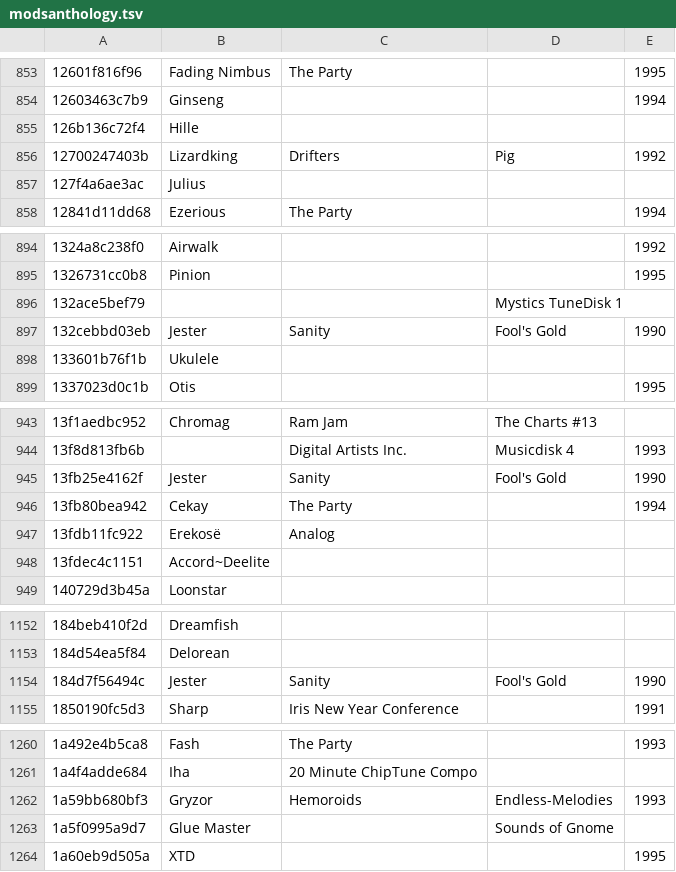
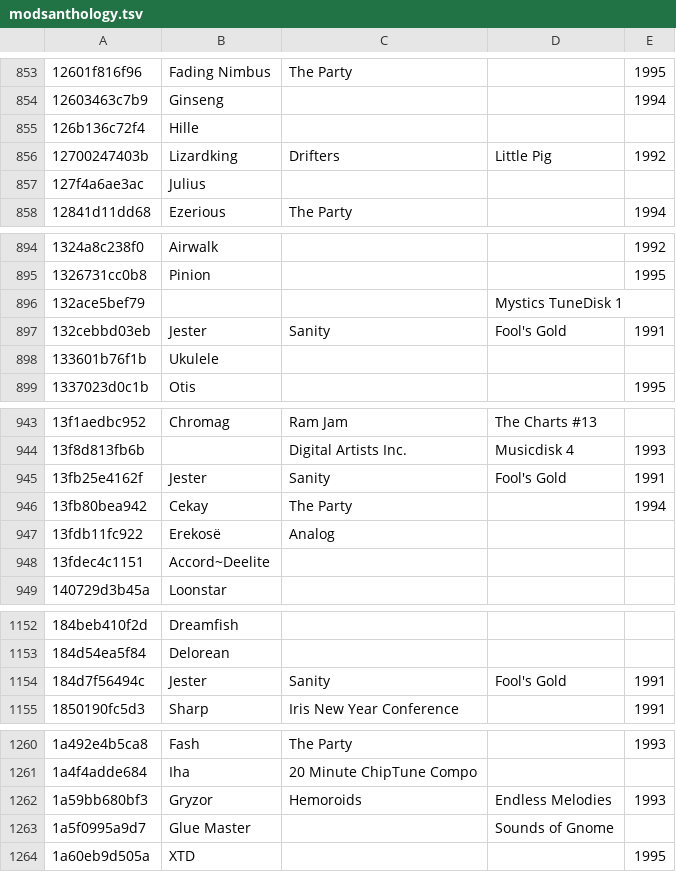
Before and after one commit to mvtiaine/audacious-uade-tools, a TSV file: tsv/pretty/md5/modsanthology.tsv, drawn as a sheet; only a part is shown, gaps mark what is left out; the diff covers the shown part only.

```diff
--- a/tsv/pretty/md5/modsanthology.tsv
+++ b/tsv/pretty/md5/modsanthology.tsv
@@ -855,3 +855,3 @@
 126b136c72f4	Hille			
-12700247403b	Lizardking	Drifters	Pig	1992
+12700247403b	Lizardking	Drifters	Little Pig	1992
 127f4a6ae3ac	Julius			
@@ -896,3 +896,3 @@
 132ace5bef79			Mystics TuneDisk 1	
-132cebbd03eb	Jester	Sanity	Fool's Gold	1990
+132cebbd03eb	Jester	Sanity	Fool's Gold	1991
 133601b76f1b	Ukulele			
@@ -944,3 +944,3 @@
 13f8d813fb6b		Digital Artists Inc.	Musicdisk 4	1993
-13fb25e4162f	Jester	Sanity	Fool's Gold	1990
+13fb25e4162f	Jester	Sanity	Fool's Gold	1991
 13fb80bea942	Cekay	The Party		1994
@@ -1153,3 +1153,3 @@
 184d54ea5f84	Delorean			
-184d7f56494c	Jester	Sanity	Fool's Gold	1990
+184d7f56494c	Jester	Sanity	Fool's Gold	1991
 1850190fc5d3	Sharp	Iris New Year Conference		1991
@@ -1261,3 +1261,3 @@
 1a4f4adde684	Iha	20 Minute ChipTune Compo		
-1a59bb680bf3	Gryzor	Hemoroids	Endless-Melodies	1993
+1a59bb680bf3	Gryzor	Hemoroids	Endless Melodies	1993
 1a5f0995a9d7	Glue Master		Sounds of Gnome	
```
Also changed, not shown: 75 edited cells elsewhere in this file, tsv/pretty/md5/fujiology.tsv, tsv/pretty/md5/oldexotica.tsv, 7 other files.
